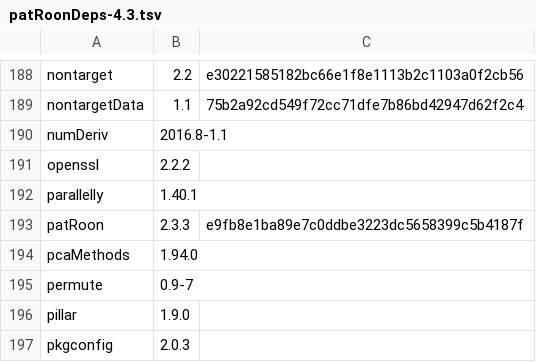
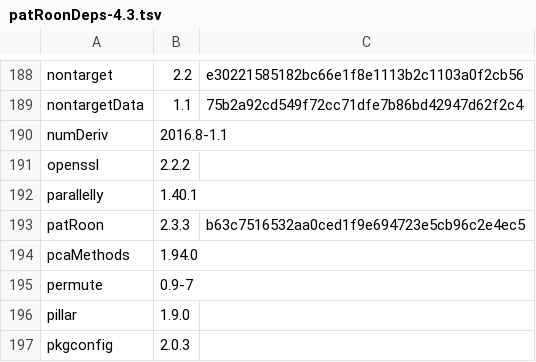
Before and after one commit to rickhelmus/patRoonDeps, a TSV file: patRoonDeps-4.3.tsv, drawn as a sheet; only a part is shown, gaps mark what is left out.

```diff
--- a/patRoonDeps-4.3.tsv
+++ b/patRoonDeps-4.3.tsv
@@ -192,3 +192,3 @@ openssl	2.2.2
 parallelly	1.40.1	
-patRoon	2.3.3	e9fb8e1ba89e7c0ddbe3223dc5658399c5b4187f
+patRoon	2.3.3	b63c7516532aa0ced1f9e694723e5cb96c2e4ec5
 pcaMethods	1.94.0	
```
Also changed, not shown: patRoonDeps-4.4.tsv, 4 other files.
